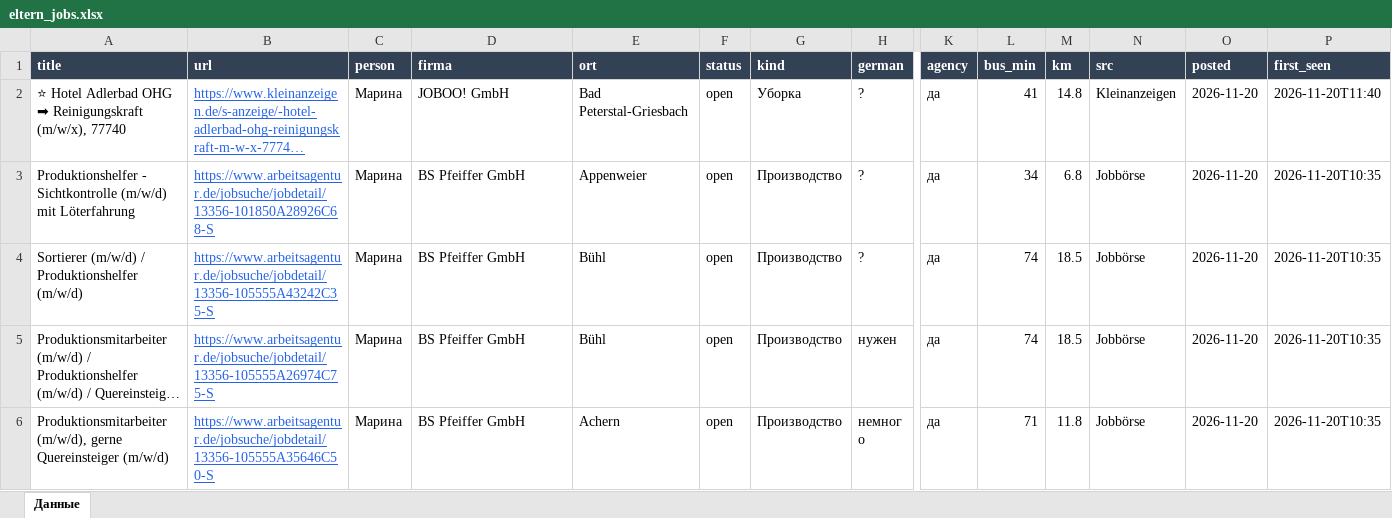
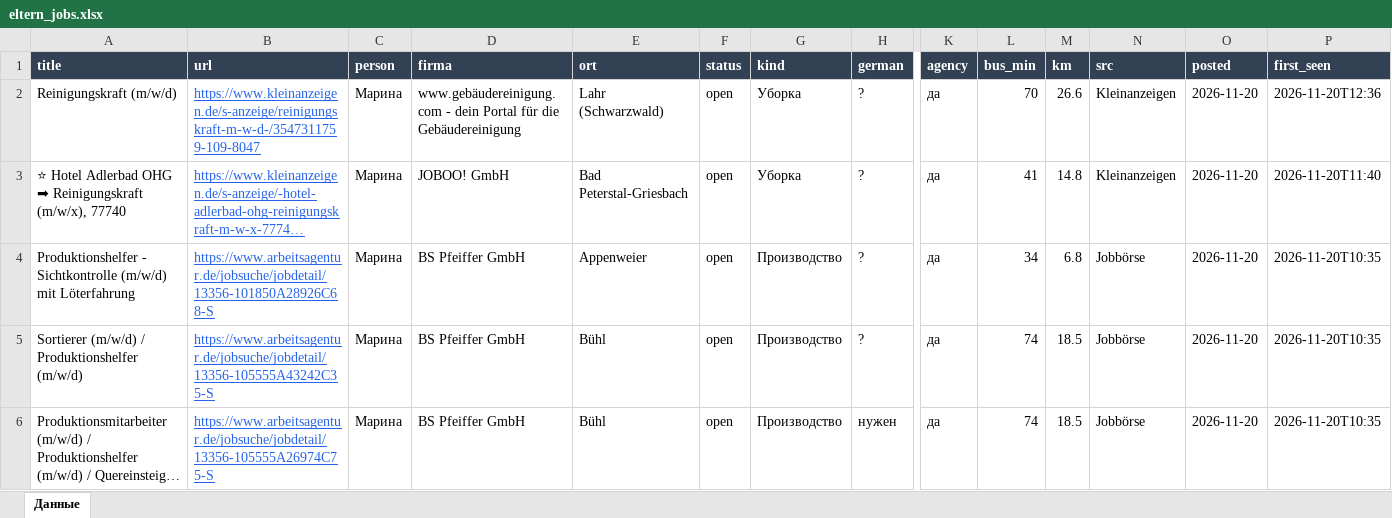
Before and after one commit to Nevrox228/wohnung-og, an Excel workbook: data/eltern_jobs.xlsx, sheet Данные, drawn as a sheet; only a part is shown, gaps mark what is left out; the shorter side is filled out with more unchanged rows; long unchanged cells end in …; values as stored, in another font and other column widths than the file's, no borders; rows hold the shown columns only; the diff covers the shown part only; the diff names each change by its address in the sheet, - before the commit and + after, or states it on an @@ line.

```diff
--- a/data/eltern_jobs.xlsx (sheet Данные)
+++ b/data/eltern_jobs.xlsx (sheet Данные)
+row 2: Reinigungskraft (m/w/d) | https://www.kleinanzeigen.de/s-anzeige/reinigungskraft-m-w-d-/3547311759-109-8047 | Марина | www.gebäudereinigung.com - dein Portal für die Gebäudereinigung | Lahr (Schwarzwald) | open | Уборка | ? | да | 70 | 26.6 | Kleinanzeigen | 2026-11-20 | 2026-11-20T12:36
```
Also changed, not shown: 1 added row and 3 removed rows elsewhere in this sheet, data/olya_jobs.xlsx, data/werk_jobs.xlsx, 10 other files.
